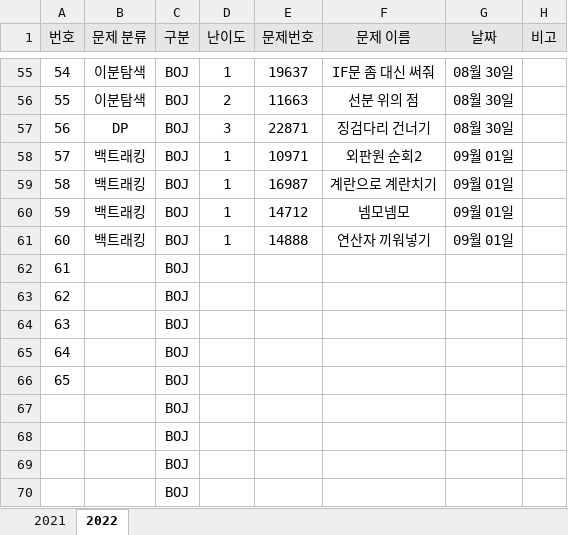
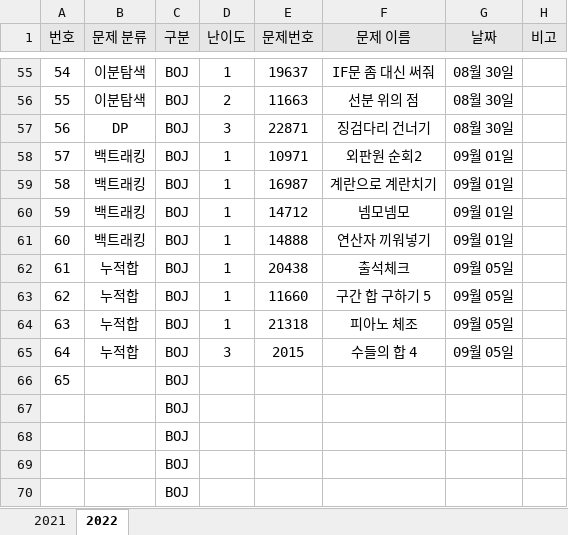
Before and after one commit to JunHeon-Ch/GC_Algorithm_Study, an Excel workbook: junheon/Status.xlsx, sheet 2022, drawn as a sheet; only a part is shown, gaps mark what is left out; values as stored, in another font and other column widths than the file's, no borders; removed rows and columns are numbered as before the commit, all else as after; the diff names each change by its address in the sheet, - before the commit and + after, or states it on an @@ line.

Commit message:
ok

```diff
--- a/junheon/Status.xlsx (sheet 2022)
+++ b/junheon/Status.xlsx (sheet 2022)
-row 62: 61 |  | BOJ
-row 63: 62 |  | BOJ
-row 64: 63 |  | BOJ
-row 65: 64 |  | BOJ
+row 62: 61 | 누적합 | BOJ | 1 | 20438 | 출석체크 | 09월 05일
+row 63: 62 | 누적합 | BOJ | 1 | 11660 | 구간 합 구하기 5 | 09월 05일
+row 64: 63 | 누적합 | BOJ | 1 | 21318 | 피아노 체조 | 09월 05일
+row 65: 64 | 누적합 | BOJ | 3 | 2015 | 수들의 합 4 | 09월 05일
```
